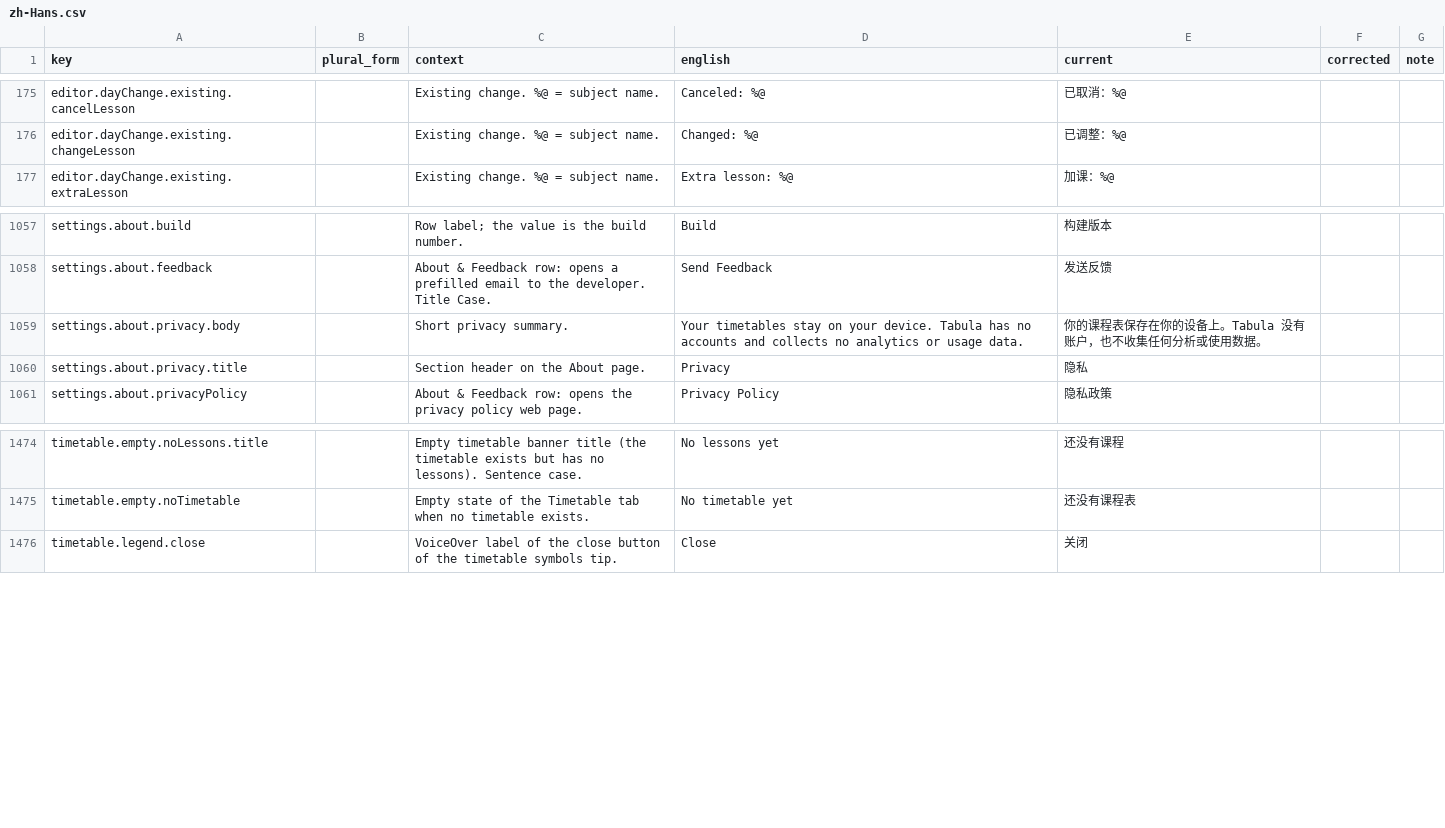
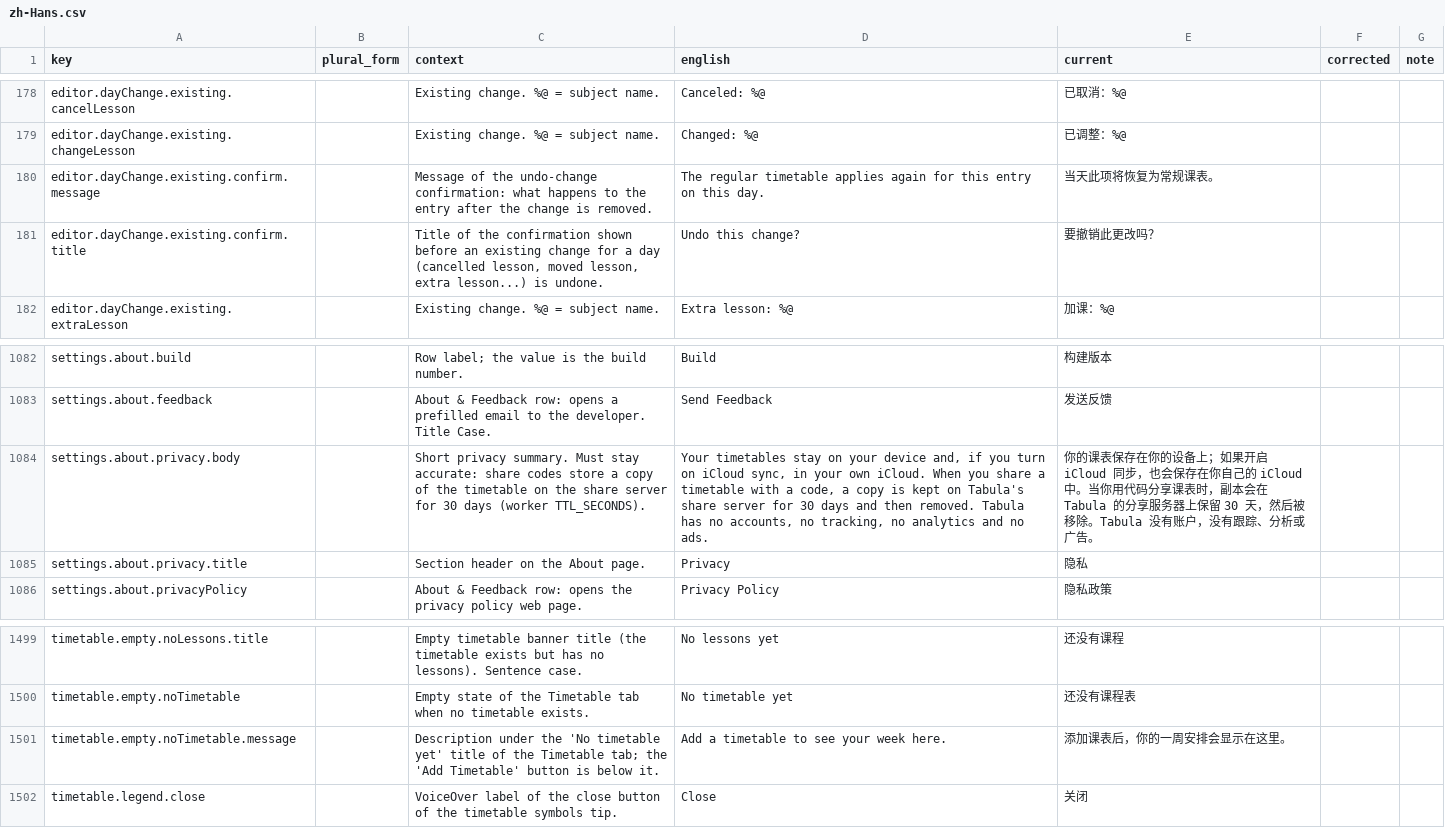
Before and after one commit to simon01920/tabula-app-ios, a CSV file: docs/localization/review/zh-Hans.csv, drawn as a sheet; only a part is shown, gaps mark what is left out; the diff covers the shown part only.

```diff
--- a/docs/localization/review/zh-Hans.csv
+++ b/docs/localization/review/zh-Hans.csv
@@ -176,2 +179,4 @@ editor.dayChange.existing.cancelLesson,,Existing change. %@ = subject name.,Canc
 editor.dayChange.existing.changeLesson,,Existing change. %@ = subject name.,Changed: %@,已调整：%@,,
+editor.dayChange.existing.confirm.message,,Message of the undo-change confirmation: what happens to the entry after the change is removed.,The regular timetable applies again for this entry on this day.,当天此项将恢复为常规课表。,,
+editor.dayChange.existing.confirm.title,,"Title of the confirmation shown before an existing change for a day (cancelled lesson, moved lesson, extra lesson...) is undone.",Undo this change?,要撤销此更改吗？,,
 editor.dayChange.existing.extraLesson,,Existing change. %@ = subject name.,Extra lesson: %@,加课：%@,,
@@ -1058,3 +1083,3 @@ settings.about.build,,Row label; the value is the build number.,Build,构建版
 settings.about.feedback,,About & Feedback row: opens a prefilled email to the developer. Title Case.,Send Feedback,发送反馈,,
-settings.about.privacy.body,,Short privacy summary.,Your timetables stay on your device. Tabula has no accounts and collects no analytics or usage data.,你的课程表保存在你的设备上。Tabula 没有账户，也不收集任何分析或使用数据。,,
+settings.about.privacy.body,,Short privacy summary. Must stay accurate: share codes store a copy of the timetable on the share server for 30 days (worker TTL_SECONDS).,"Your timetables stay on your device and, if you turn on iCloud sync, in your own iCloud. When you share a timetable with a code, a copy is kept on Tabula's share server for 30 days and then removed. Tabula has no accounts, no tracking, no analytics and no ads.",你的课表保存在你的设备上；如果开启 iCloud 同步，也会保存在你自己的 iCloud 中。当你用代码分享课表时，副本会在 Tabula 的分享服务器上保留 30 天，然后被移除。Tabula 没有账户，没有跟踪、分析或广告。,,
 settings.about.privacy.title,,Section header on the About page.,Privacy,隐私,,
@@ -1475,2 +1500,3 @@ timetable.empty.noLessons.title,,Empty timetable banner title (the timetable exi
 timetable.empty.noTimetable,,Empty state of the Timetable tab when no timetable exists.,No timetable yet,还没有课程表,,
+timetable.empty.noTimetable.message,,Description under the 'No timetable yet' title of the Timetable tab; the 'Add Timetable' button is below it.,Add a timetable to see your week here.,添加课表后，你的一周安排会显示在这里。,,
 timetable.legend.close,,VoiceOver label of the close button of the timetable symbols tip.,Close,关闭,,
```
Also changed, not shown: 23 added rows elsewhere in this file, docs/localization/review/sr-Latn.csv, 15 other files.
